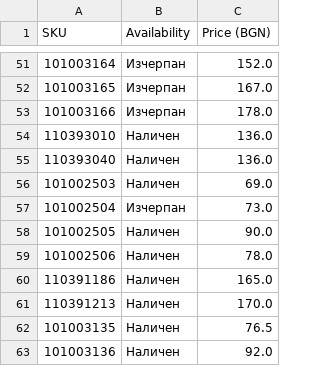
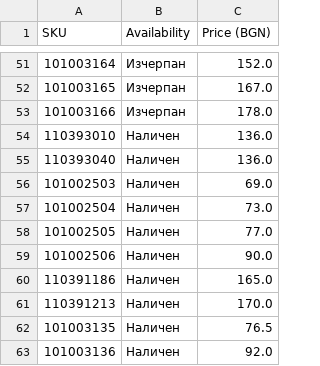
Before and after one commit to vladi1199/ribarcheto, a CSV file: results.csv, drawn as a sheet; only a part is shown, gaps mark what is left out; the diff names each change by its address in the sheet, - before the commit and + after, or states it on an @@ line.

```diff
--- a/results.csv
+++ b/results.csv
-B57 (Availability): Изчерпан
+B57 (Availability): Наличен
-C58 (Price (BGN)): 90.0
+C58 (Price (BGN)): 77.0
-C59 (Price (BGN)): 78.0
+C59 (Price (BGN)): 90.0
```
Also changed, not shown: 1 other file.
